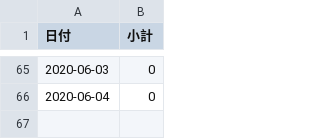
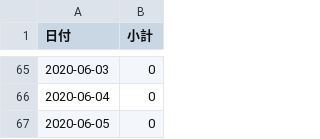
Before and after one commit to YanaseT/covid19_ichihara_make_json, a CSV file: src/Downloads/final_data/total.csv, drawn as a sheet; only a part is shown, gaps mark what is left out; the diff names each change by its address in the sheet, - before the commit and + after, or states it on an @@ line.

```diff
--- a/src/Downloads/final_data/total.csv
+++ b/src/Downloads/final_data/total.csv
+row 67: 2020-06-05 | 0
```
Also changed, not shown: 2 other files.
